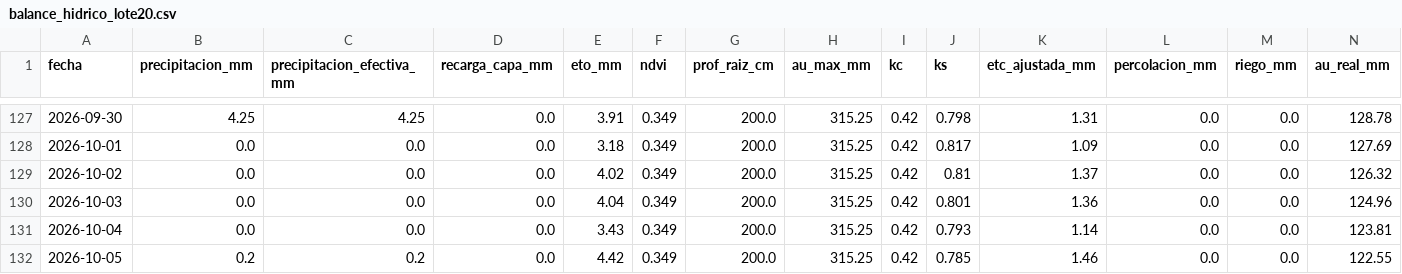
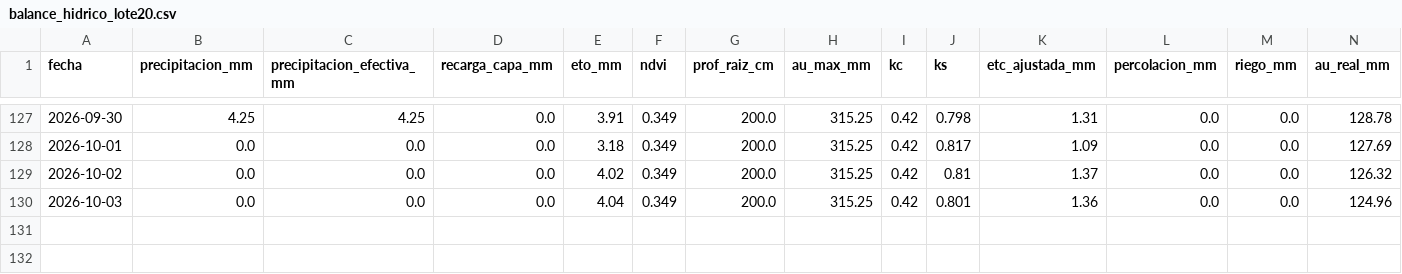
Before and after one commit to diegopons/balance-hidrico-lote20, a CSV file: docs/balance_hidrico_lote20.csv, drawn as a sheet; only a part is shown, gaps mark what is left out; rows hold the shown columns only; the diff names each change by its address in the sheet, - before the commit and + after, or states it on an @@ line.

```diff
--- a/docs/balance_hidrico_lote20.csv
+++ b/docs/balance_hidrico_lote20.csv
-row 131: 2026-10-04 | 0.0 | 0.0 | 0.0 | 3.43 | 0.349 | 200.0 | 315.25 | 0.42 | 0.793 | 1.14 | 0.0 | 0.0 | 123.81
-row 132: 2026-10-05 | 0.2 | 0.2 | 0.0 | 4.42 | 0.349 | 200.0 | 315.25 | 0.42 | 0.785 | 1.46 | 0.0 | 0.0 | 122.55
```
Also changed, not shown: 5 other files.
